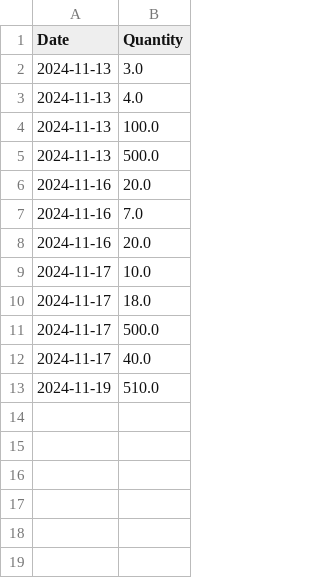
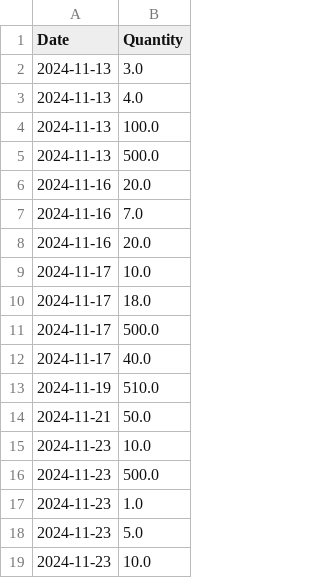
Before and after one commit to Niikesh/InvenTrack, a CSV file: imsApp/data/csv/sales_data.csv, drawn as a sheet; the diff names each change by its address in the sheet, - before the commit and + after, or states it on an @@ line.

Commit message:
Fixed inventory replenishment data issue

```diff
--- a/imsApp/data/csv/sales_data.csv
+++ b/imsApp/data/csv/sales_data.csv
+row 14: 2024-11-21 | 50.0
+row 15: 2024-11-23 | 10.0
+row 16: 2024-11-23 | 500.0
+row 17: 2024-11-23 | 1.0
+row 18: 2024-11-23 | 5.0
+row 19: 2024-11-23 | 10.0
```
Also changed, not shown: 3 other files.
